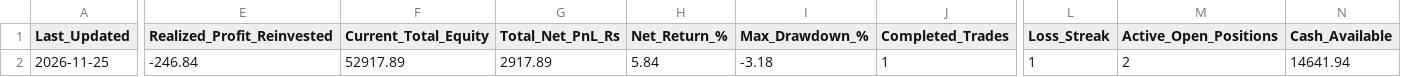
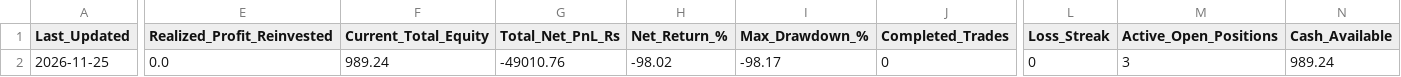
Before and after one commit to sainivipul1052-bit/vcp-scanner, a CSV file: portfolio_summary.csv, drawn as a sheet; only a part is shown, gaps mark what is left out; the diff names each change by its address in the sheet, - before the commit and + after, or states it on an @@ line.

```diff
--- a/portfolio_summary.csv
+++ b/portfolio_summary.csv
-E2 (Realized_Profit_Reinvested): -246.84
+E2 (Realized_Profit_Reinvested): 0.0
-F2 (Current_Total_Equity): 52917.89
+F2 (Current_Total_Equity): 989.24
-G2 (Total_Net_PnL_Rs): 2917.89
+G2 (Total_Net_PnL_Rs): -49010.76
-H2 (Net_Return_%): 5.84
+H2 (Net_Return_%): -98.02
-I2 (Max_Drawdown_%): -3.18
+I2 (Max_Drawdown_%): -98.17
-J2 (Completed_Trades): 1
+J2 (Completed_Trades): 0
-L2 (Loss_Streak): 1
+L2 (Loss_Streak): 0
-M2 (Active_Open_Positions): 2
+M2 (Active_Open_Positions): 3
-N2 (Cash_Available): 14641.94
+N2 (Cash_Available): 989.24
```
Also changed, not shown: best_stocks.csv, trade_log.csv.
